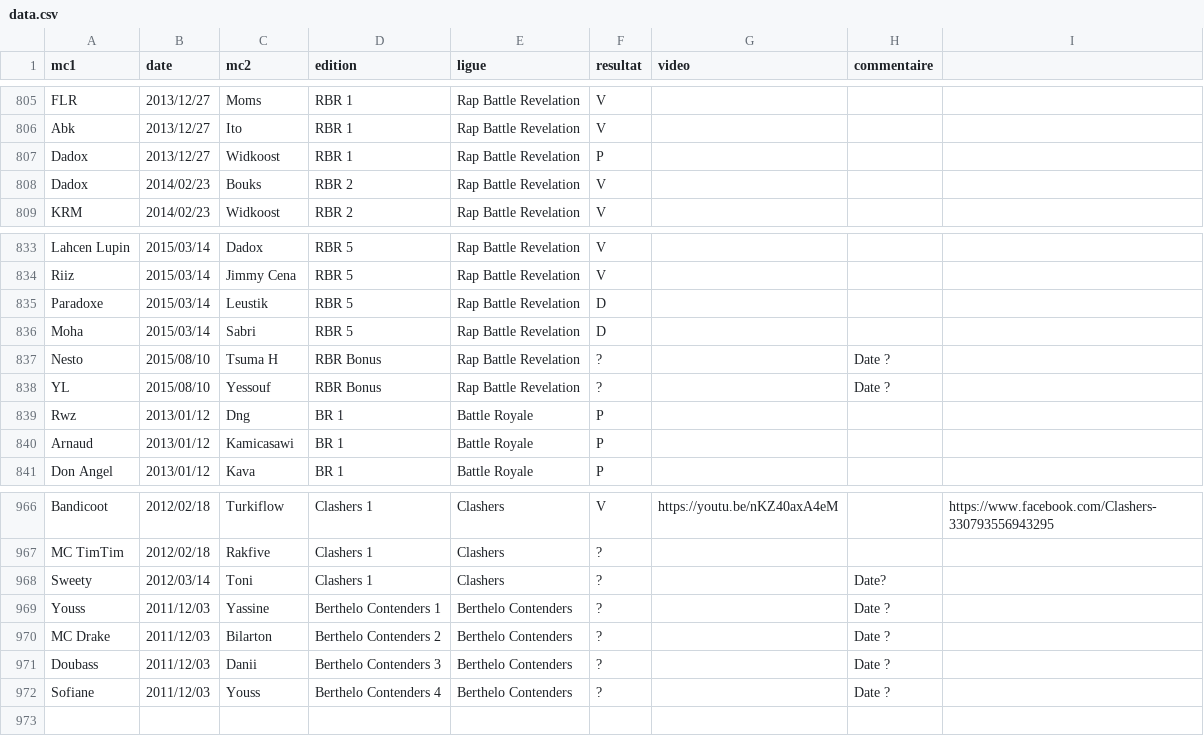
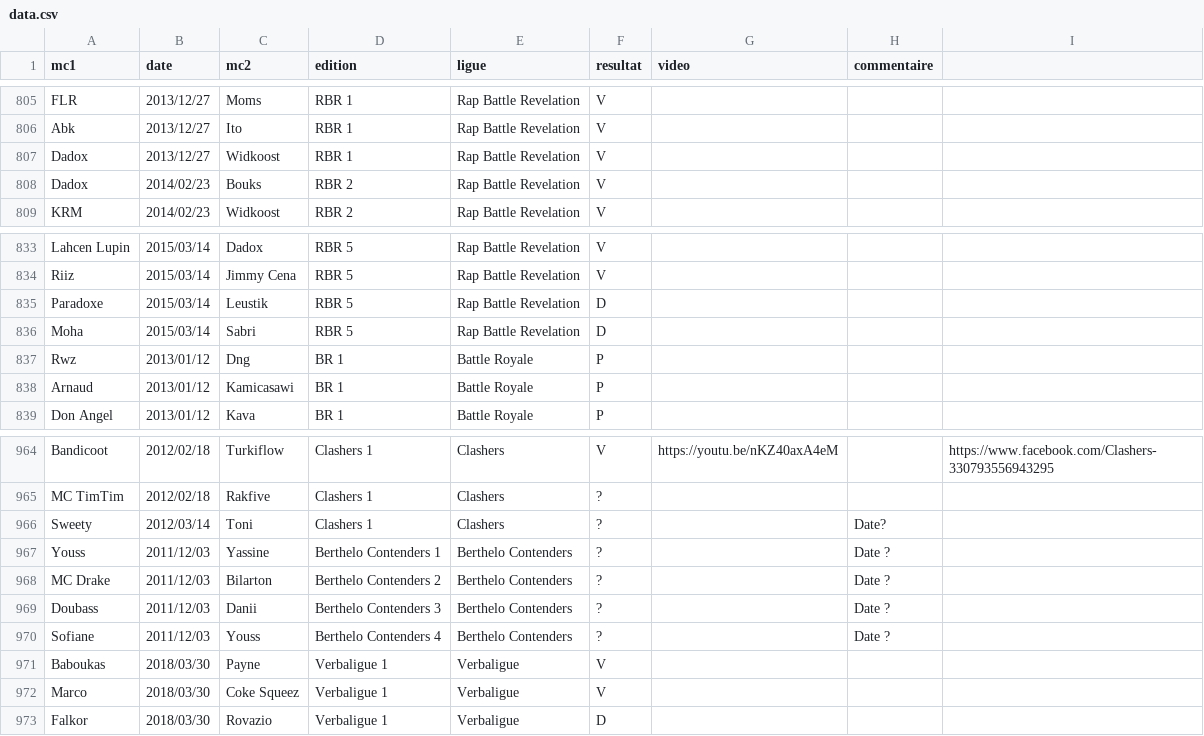
Before and after one commit to thibaultduponchelle/battlerec, a CSV file: data.csv, drawn as a sheet; only a part is shown, gaps mark what is left out.

Commit message:
Verbaligue

```diff
--- a/data.csv
+++ b/data.csv
@@ -806,3 +806,3 @@ FLR,2013/12/27,Moms,RBR 1,Rap Battle Revelation,V,,,
 Abk,2013/12/27,Ito,RBR 1,Rap Battle Revelation,V,,,
-Dadox,2013/12/27,Widkoost,RBR 1,Rap Battle Revelation,P,,,
+Dadox,2013/12/27,Widkoost,RBR 1,Rap Battle Revelation,V,,,
 Dadox,2014/02/23,Bouks,RBR 2,Rap Battle Revelation,V,,,
@@ -836,4 +836,2 @@ Paradoxe,2015/03/14,Leustik,RBR 5,Rap Battle Revelation,D,,,
 Moha,2015/03/14,Sabri,RBR 5,Rap Battle Revelation,D,,,
-Nesto,2015/08/10,Tsuma H,RBR Bonus,Rap Battle Revelation,?,,Date ?,
-YL,2015/08/10,Yessouf,RBR Bonus,Rap Battle Revelation,?,,Date ?,
 Rwz,2013/01/12,Dng,BR 1,Battle Royale,P,,,
@@ -972 +970,4 @@ Doubass,2011/12/03,Danii,Berthelo Contenders 3,Berthelo Contenders,?,,Date ?,
 Sofiane,2011/12/03,Youss,Berthelo Contenders 4,Berthelo Contenders,?,,Date ?,
+Baboukas,2018/03/30,Payne,Verbaligue 1,Verbaligue,V,,,
+Marco,2018/03/30,Coke Squeez,Verbaligue 1,Verbaligue,V,,,
+Falkor,2018/03/30,Rovazio,Verbaligue 1,Verbaligue,D,,,
```
